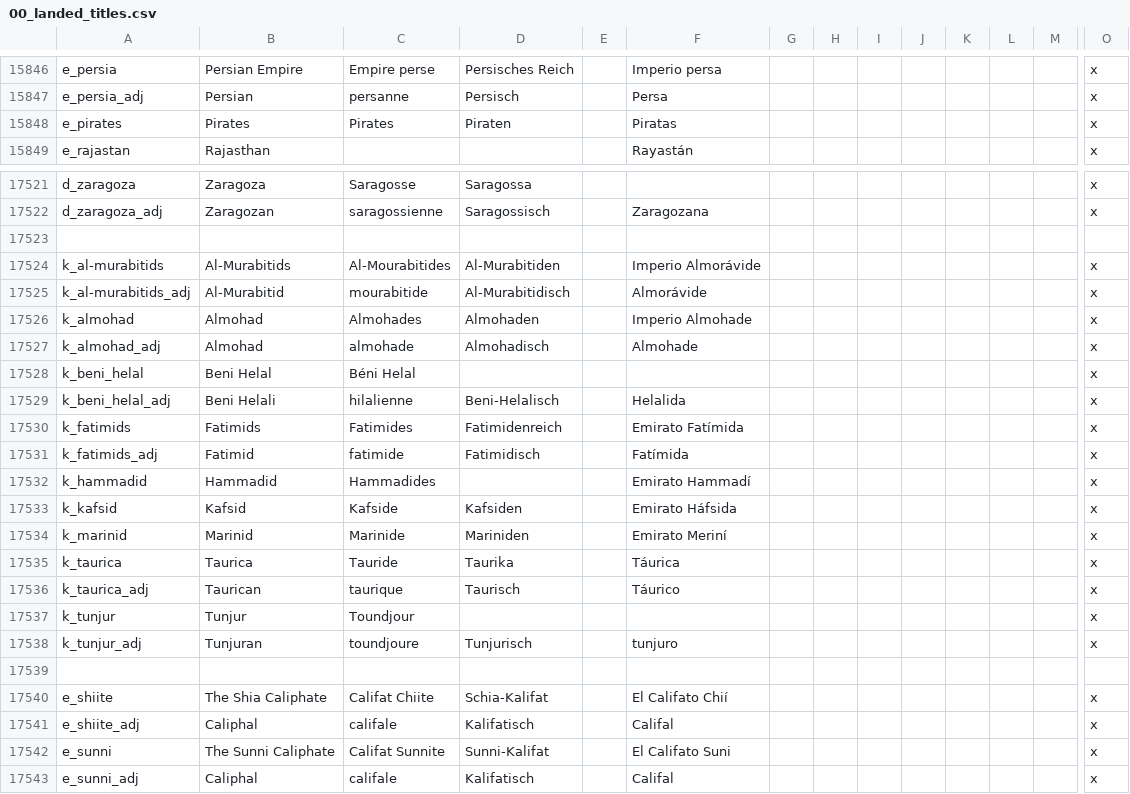
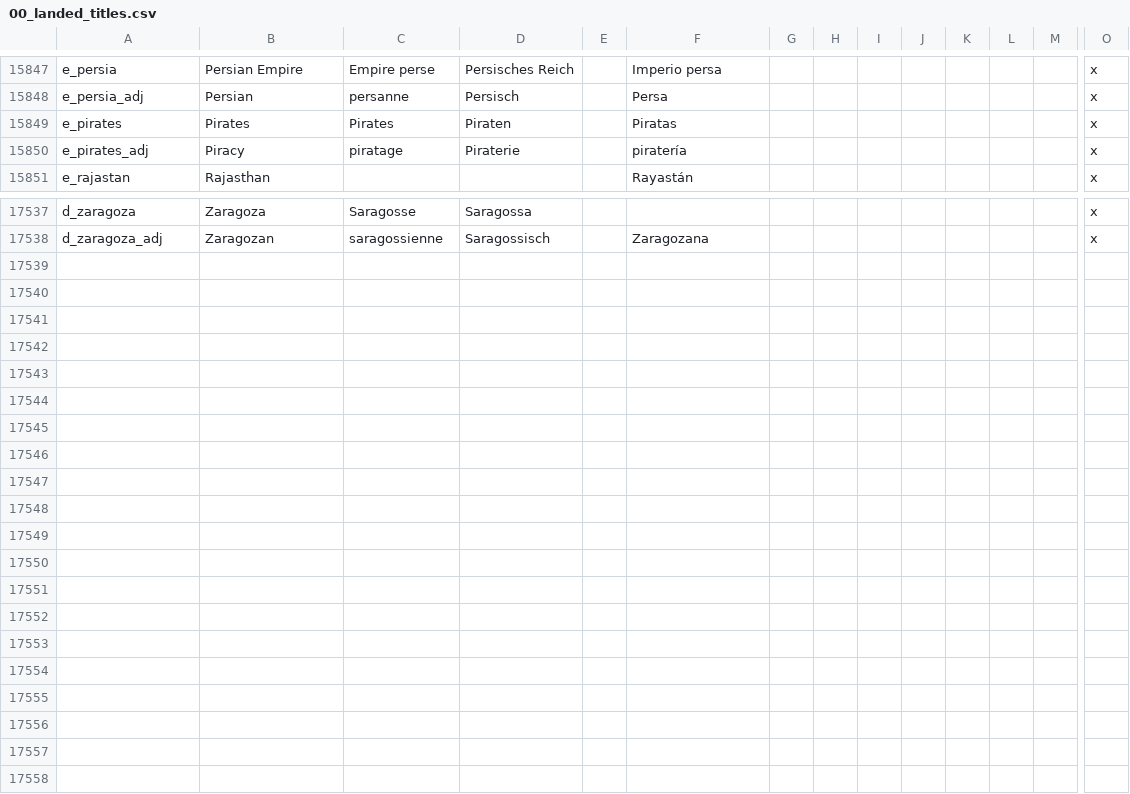
Before and after one commit to Aerotinge/TingedSlate, a CSV file: localisation/00_landed_titles.csv, drawn as a sheet; only a part is shown, gaps mark what is left out; removed rows and columns are numbered as before the commit, all else as after; rows hold the shown columns only; the diff covers the shown part only; the diff names each change by its address in the sheet, - before the commit and + after, or states it on an @@ line.

```diff
--- a/localisation/00_landed_titles.csv
+++ b/localisation/00_landed_titles.csv
+row 15850: e_pirates_adj | Piracy | piratage | Piraterie |  | piratería |  |  |  |  |  |  |  | x
-row 17523: (empty)
-row 17524: k_al-murabitids | Al-Murabitids | Al-Mourabitides | Al-Murabitiden |  | Imperio Almorávide |  |  |  |  |  |  |  | x
-row 17525: k_al-murabitids_adj | Al-Murabitid | mourabitide | Al-Murabitidisch |  | Almorávide |  |  |  |  |  |  |  | x
-row 17526: k_almohad | Almohad | Almohades | Almohaden |  | Imperio Almohade |  |  |  |  |  |  |  | x
-row 17527: k_almohad_adj | Almohad | almohade | Almohadisch |  | Almohade |  |  |  |  |  |  |  | x
-row 17528: k_beni_helal | Beni Helal | Béni Helal |  |  |  |  |  |  |  |  |  |  | x
-row 17529: k_beni_helal_adj | Beni Helali | hilalienne | Beni-Helalisch |  | Helalida |  |  |  |  |  |  |  | x
-row 17530: k_fatimids | Fatimids | Fatimides | Fatimidenreich |  | Emirato Fatímida |  |  |  |  |  |  |  | x
-row 17531: k_fatimids_adj | Fatimid | fatimide | Fatimidisch |  | Fatímida |  |  |  |  |  |  |  | x
-row 17532: k_hammadid | Hammadid | Hammadides |  |  | Emirato Hammadí |  |  |  |  |  |  |  | x
-row 17533: k_kafsid | Kafsid | Kafside | Kafsiden |  | Emirato Háfsida |  |  |  |  |  |  |  | x
-row 17534: k_marinid | Marinid | Marinide | Mariniden |  | Emirato Meriní |  |  |  |  |  |  |  | x
@@ row 17535 moved to row 16131: k_taurica @@
@@ row 17536 moved to row 16132: k_taurica_adj @@
-row 17537: k_tunjur | Tunjur | Toundjour |  |  |  |  |  |  |  |  |  |  | x
-row 17538: k_tunjur_adj | Tunjuran | toundjoure | Tunjurisch |  | tunjuro |  |  |  |  |  |  |  | x
-row 17539: (empty)
-row 17540: e_shiite | The Shia Caliphate | Califat Chiite | Schia-Kalifat |  | El Califato Chií |  |  |  |  |  |  |  | x
-row 17541: e_shiite_adj | Caliphal | califale | Kalifatisch |  | Califal |  |  |  |  |  |  |  | x
-row 17542: e_sunni | The Sunni Caliphate | Califat Sunnite | Sunni-Kalifat |  | El Califato Suni |  |  |  |  |  |  |  | x
-row 17543: e_sunni_adj | Caliphal | califale | Kalifatisch |  | Califal |  |  |  |  |  |  |  | x
```
Also changed, not shown: 13 added rows and 2 edited cells elsewhere in this file, 1 other file.
